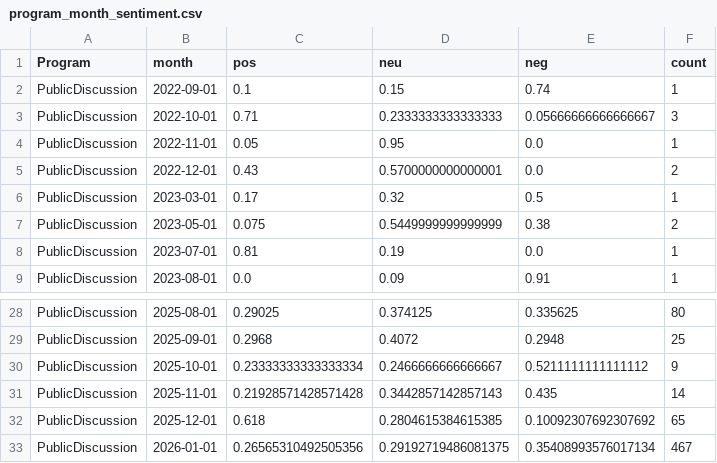
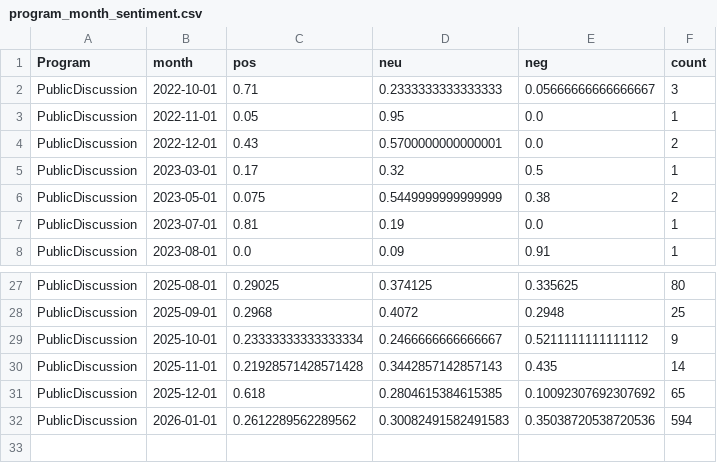
Before and after one commit to kennyjwright1/DataAnalytics, a CSV file: data/processed/exports/program_month_sentiment.csv, drawn as a sheet; only a part is shown, gaps mark what is left out.

```diff
--- a/data/processed/exports/program_month_sentiment.csv
+++ b/data/processed/exports/program_month_sentiment.csv
@@ -1,3 +1,2 @@
 Program,month,pos,neu,neg,count
-PublicDiscussion,2022-09-01,0.1,0.15,0.74,1
 PublicDiscussion,2022-10-01,0.71,0.2333333333333333,0.05666666666666667,3
@@ -32,2 +31,2 @@ PublicDiscussion,2025-11-01,0.21928571428571428,0.3442857142857143,0.435,14
 PublicDiscussion,2025-12-01,0.618,0.2804615384615385,0.10092307692307692,65
-PublicDiscussion,2026-01-01,0.26565310492505356,0.29192719486081375,0.35408993576017134,467
+PublicDiscussion,2026-01-01,0.2612289562289562,0.30082491582491583,0.35038720538720536,594
```
Also changed, not shown: 1 other file.
